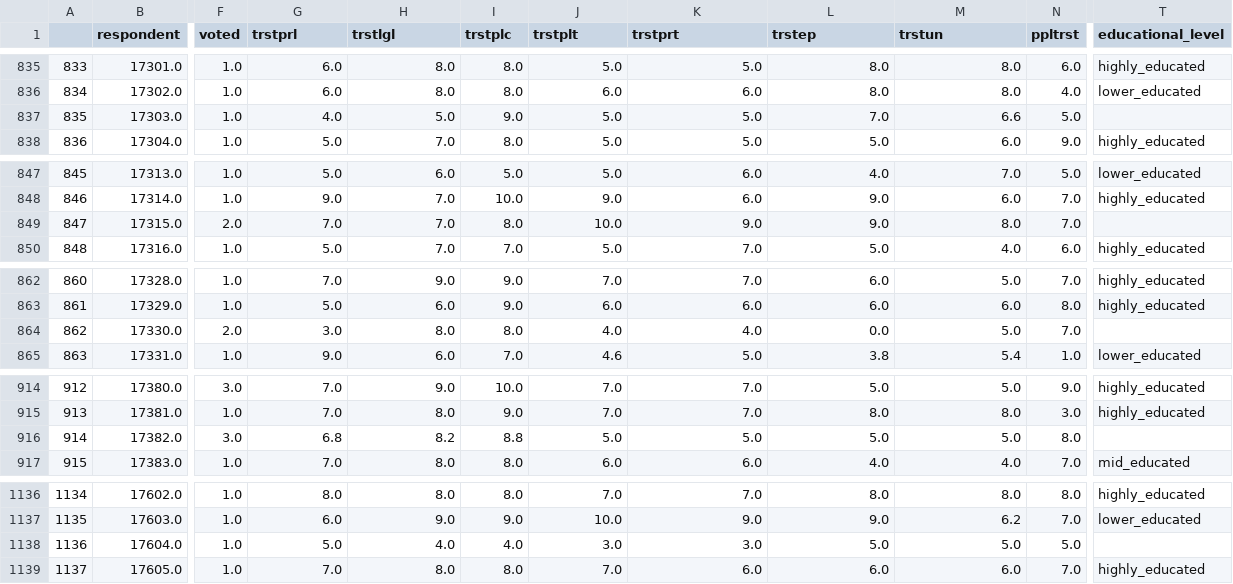
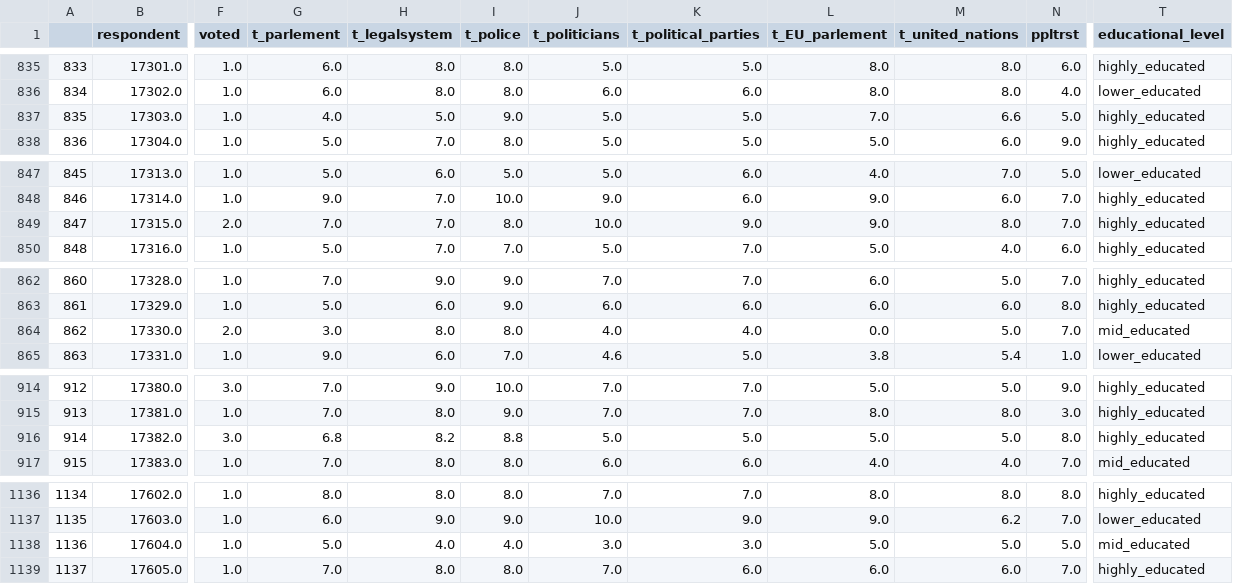
Before and after one commit to S93B/Portfolio, a CSV file: ESS11/data/processed/data_NL_transf_v2.csv, drawn as a sheet; only a part is shown, gaps mark what is left out; the diff covers the shown part only; the diff names each change by its address in the sheet, - before the commit and + after, or states it on an @@ line.

```diff
--- a/ESS11/data/processed/data_NL_transf_v2.csv
+++ b/ESS11/data/processed/data_NL_transf_v2.csv
-G1: trstprl
+G1: t_parlement
-H1: trstlgl
+H1: t_legalsystem
-I1: trstplc
+I1: t_police
-J1: trstplt
+J1: t_politicians
-K1: trstprt
+K1: t_political_parties
-L1: trstep
+L1: t_EU_parlement
-M1: trstun
+M1: t_united_nations
-T837 (educational_level): (empty)
+T837 (educational_level): highly_educated
-T849 (educational_level): (empty)
+T849 (educational_level): highly_educated
-T864 (educational_level): (empty)
+T864 (educational_level): mid_educated
-T916 (educational_level): (empty)
+T916 (educational_level): highly_educated
-T1138 (educational_level): (empty)
+T1138 (educational_level): mid_educated
```
Also changed, not shown: 6 edited cells elsewhere in this file, 5 other files.
